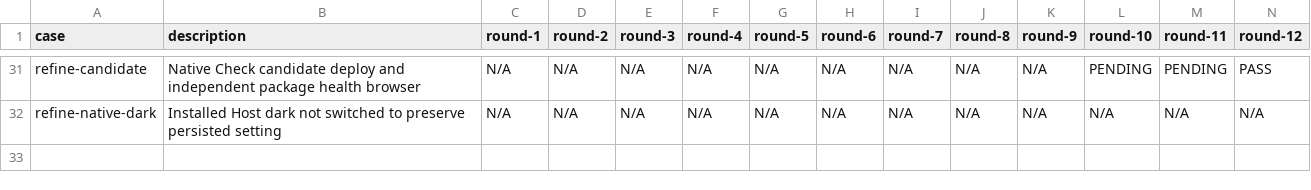
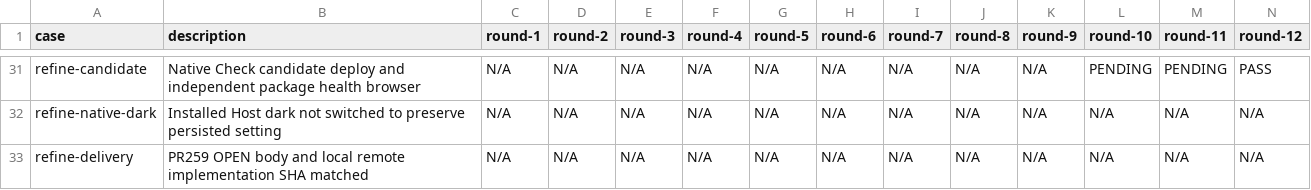
Before and after one commit to HiQ-AI/dingtalk-dsh-assistant, a CSV file: docs/acceptance/coordinator-work-visualization/matrix.csv, drawn as a sheet; only a part is shown, gaps mark what is left out; rows hold the shown columns only; the diff names each change by its address in the sheet, - before the commit and + after, or states it on an @@ line.

```diff
--- a/docs/acceptance/coordinator-work-visualization/matrix.csv
+++ b/docs/acceptance/coordinator-work-visualization/matrix.csv
+row 33: refine-delivery | PR259 OPEN body and local remote implementation SHA matched | N/A | N/A | N/A | N/A | N/A | N/A | N/A | N/A | N/A | N/A | N/A | N/A
```
Also changed, not shown: 5 other files.
